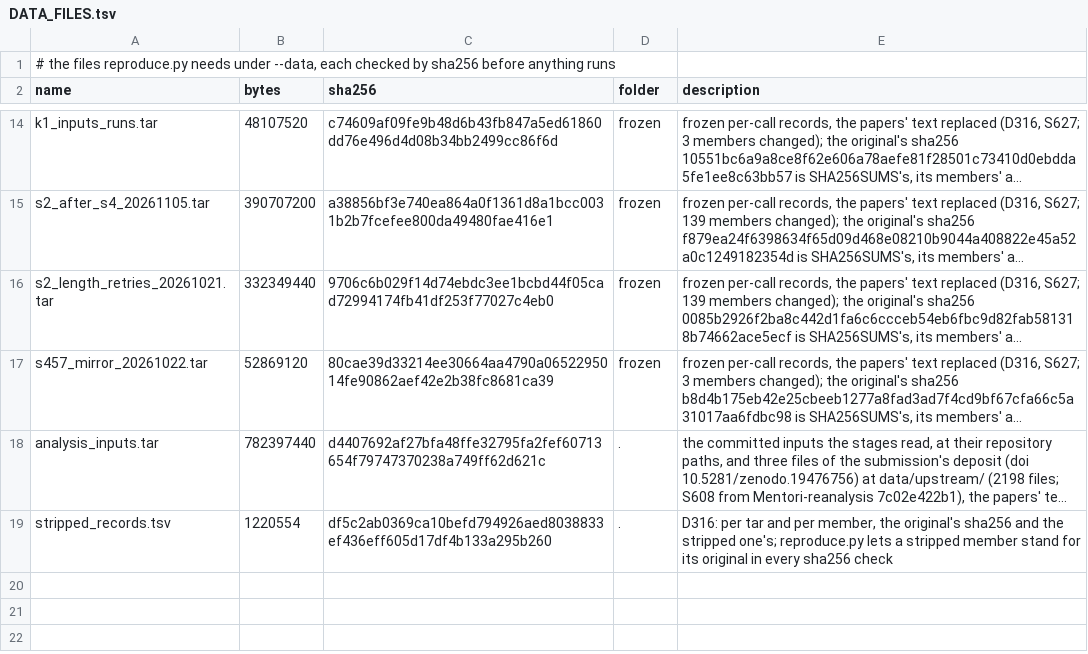
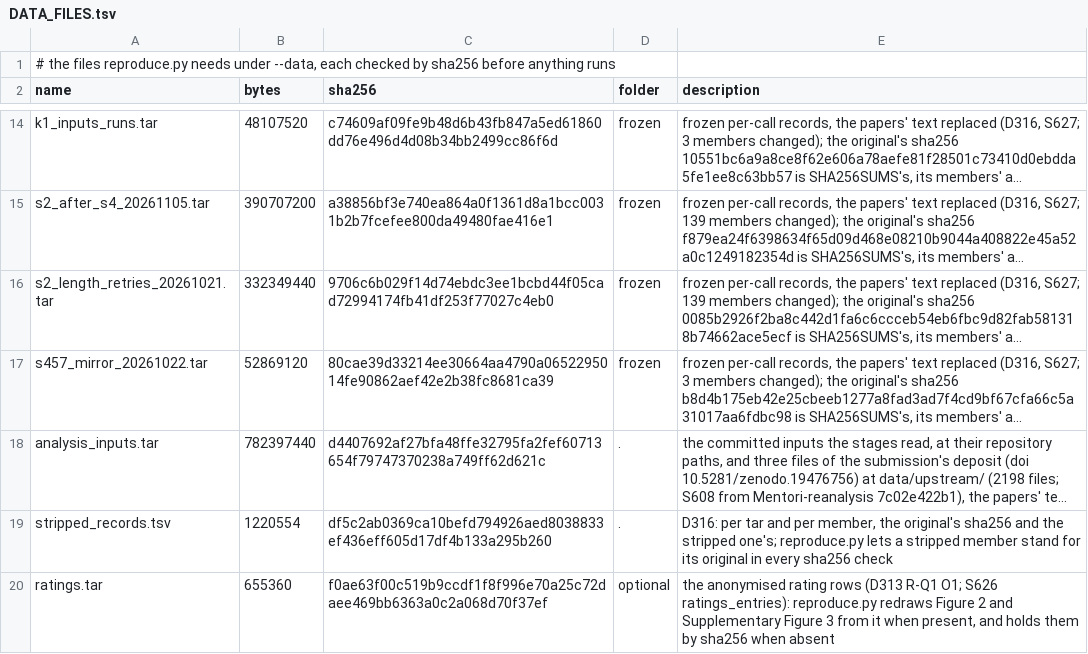
Before and after one commit to vbianchi/Mentori, a TSV file: analysis/DATA_FILES.tsv, drawn as a sheet; only a part is shown, gaps mark what is left out; long unchanged cells end in …; the diff names each change by its address in the sheet, - before the commit and + after, or states it on an @@ line.

Commit message:
analysis/: the scripts, locks and expected outputs that reproduce the revised paper's figures, tables and numbers, and reproduce.py, the one command (S608 from Mentori-reanalysis 7c02e422b1: 792 files; inputs in analysis_inputs.tar, 2198 files, sha256 d4407692af27 with the papers' text replaced, D316); README section on reproducing

```diff
--- a/analysis/DATA_FILES.tsv
+++ b/analysis/DATA_FILES.tsv
+row 20: ratings.tar | 655360 | f0ae63f00c519b9ccdf1f8f996e70a25c72daee469bb6363a0c2a068d70f37ef | optional | the anonymised rating rows (D313 R-Q1 O1; S626 ratings_entries): reproduce.py redraws Figure 2 and Supplementary Figure 3 from it when present, and holds them by sha256 when absent
```
Also changed, not shown: 2 other files.
